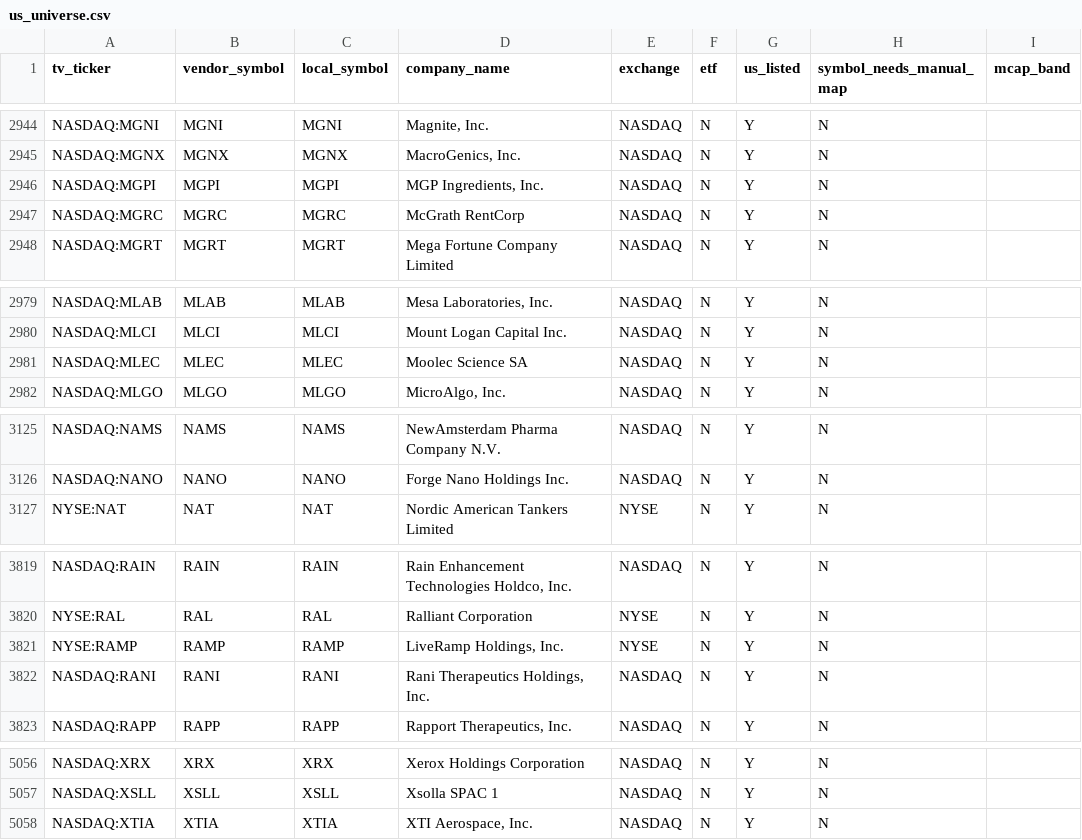
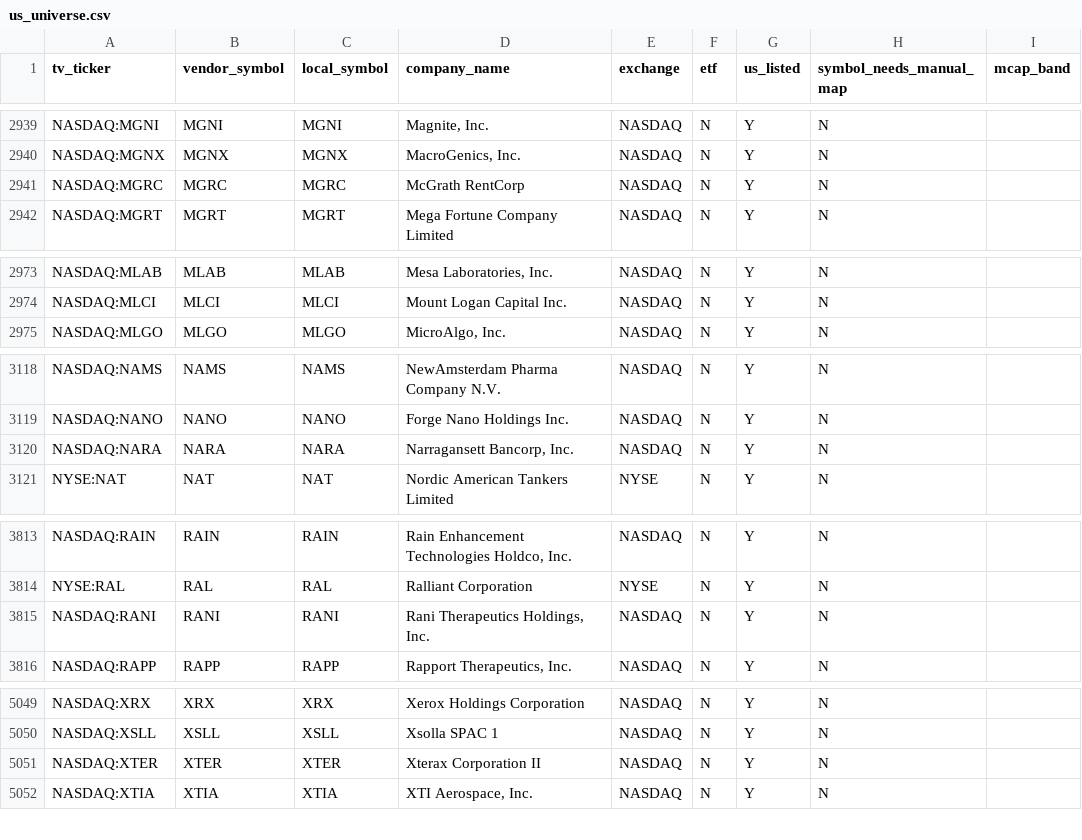
Before and after one commit to shashankrboppidi2/rsi-screener, a CSV file: data/us_universe.csv, drawn as a sheet; only a part is shown, gaps mark what is left out; removed rows and columns are numbered as before the commit, all else as after; the diff covers the shown part only; the diff names each change by its address in the sheet, - before the commit and + after, or states it on an @@ line.

```diff
--- a/data/us_universe.csv
+++ b/data/us_universe.csv
-row 2946: NASDAQ:MGPI | MGPI | MGPI | MGP Ingredients, Inc. | NASDAQ | N | Y | N
-row 2981: NASDAQ:MLEC | MLEC | MLEC | Moolec Science SA | NASDAQ | N | Y | N
+row 3120: NASDAQ:NARA | NARA | NARA | Narragansett Bancorp, Inc. | NASDAQ | N | Y | N
-row 3821: NYSE:RAMP | RAMP | RAMP | LiveRamp Holdings, Inc. | NYSE | N | Y | N
+row 5051: NASDAQ:XTER | XTER | XTER | Xterax Corporation II | NASDAQ | N | Y | N
```
Also changed, not shown: 3 added rows, 8 removed rows and 5 edited cells elsewhere in this file, data/sector_cache.csv, output/decile_summary.csv, 12 other files.
